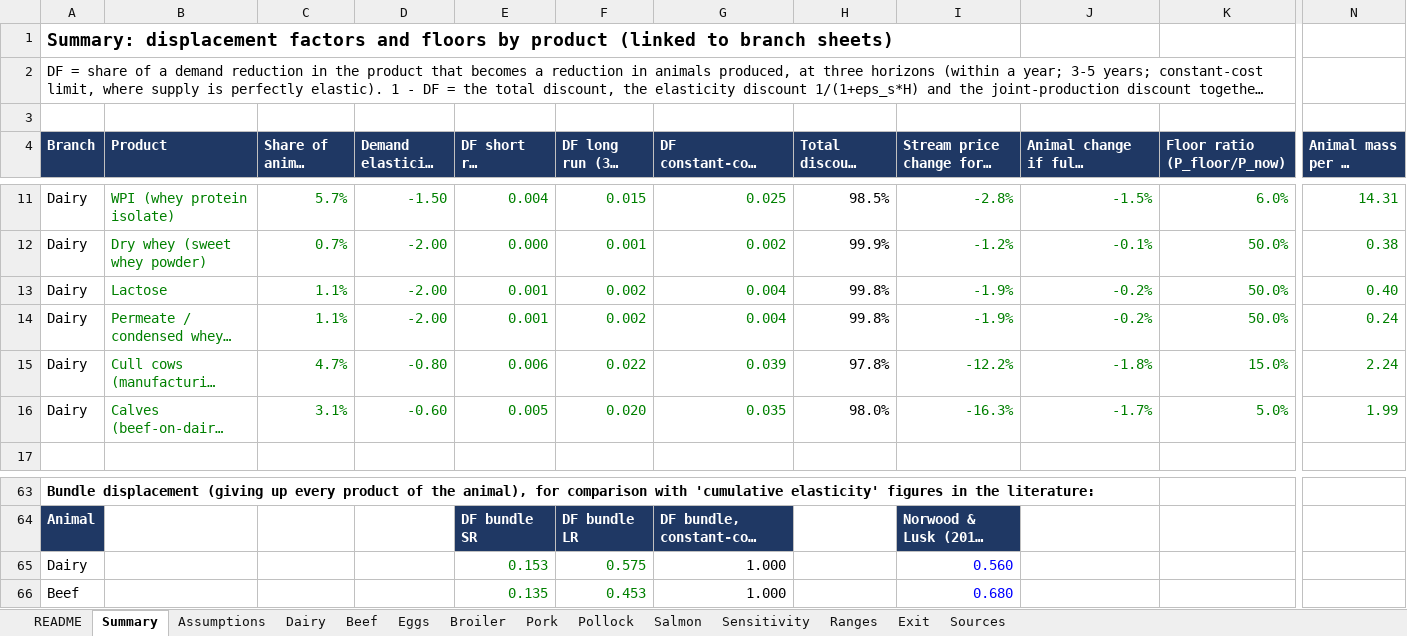
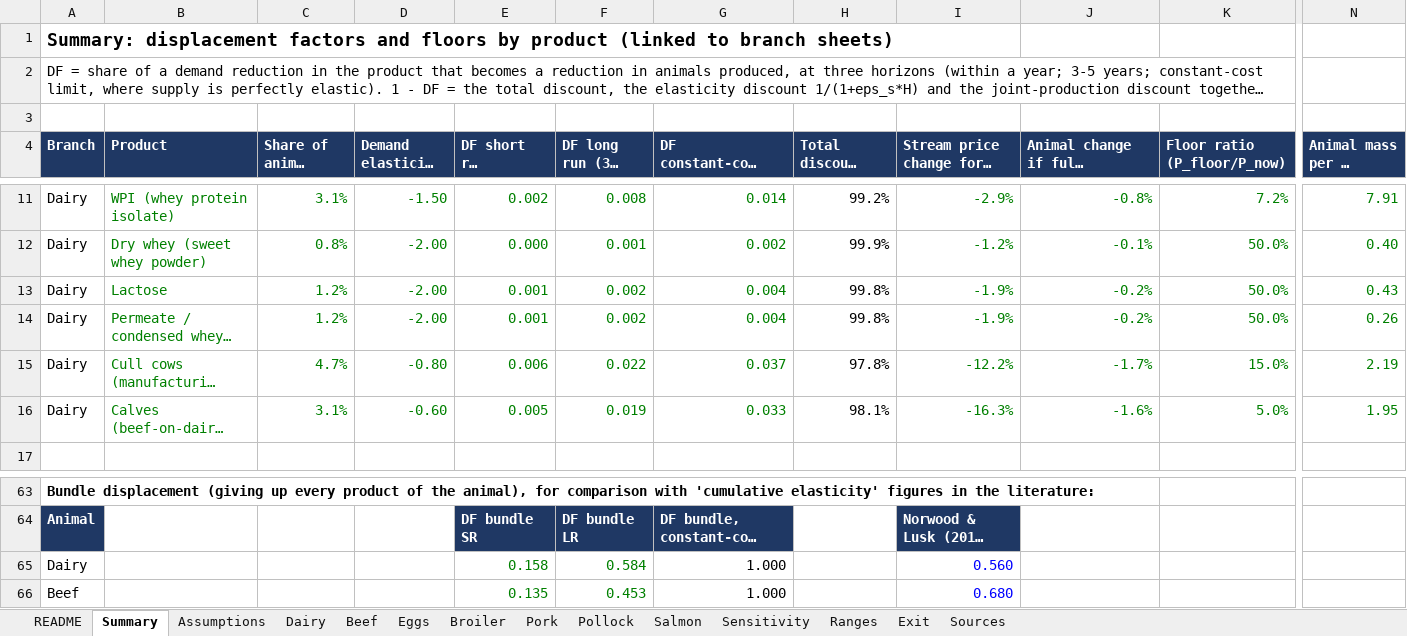
Before and after one commit to lodewijkvandermeer/joint-production-displacement, an Excel workbook: workbook/joint_production_displacement_model.xlsx, sheet Summary, drawn as a sheet; only a part is shown, gaps mark what is left out; long unchanged cells end in …; values as stored, in another font and other column widths than the file's, no borders; the diff covers the shown part only; the diff names each change by its address in the sheet, - before the commit and + after, or states it on an @@ line.

```diff
--- a/workbook/joint_production_displacement_model.xlsx (sheet Summary)
+++ b/workbook/joint_production_displacement_model.xlsx (sheet Summary)
-C11 (Share of animal value): 5.7%
+C11 (Share of animal value): 3.1%
-E11 (DF short run (within a year)): 0.004
+E11 (DF short run (within a year)): 0.002
-F11 (DF long run (3-5 years)): 0.015
+F11 (DF long run (3-5 years)): 0.008
-G11 (DF constant-cost limit): 0.025
+G11 (DF constant-cost limit): 0.014
-H11 (Total discount (1-DF, 3-5 years)): 98.5%
+H11 (Total discount (1-DF, 3-5 years)): 99.2%
-I11: -2.8%
+I11: -2.9%
-J11: -1.5%
+J11: -0.8%
-K11 (Floor ratio (P_floor/P_now)): 6.0%
+K11 (Floor ratio (P_floor/P_now)): 7.2%
-N11 (Animal mass per kg product (LR)): 14.31
+N11 (Animal mass per kg product (LR)): 7.91
-C12 (Share of animal value): 0.7%
+C12 (Share of animal value): 0.8%
-N12 (Animal mass per kg product (LR)): 0.38
+N12 (Animal mass per kg product (LR)): 0.40
-C13:C14 (Share of animal value): 1.1%
+C13:C14 (Share of animal value): 1.2%
-N13 (Animal mass per kg product (LR)): 0.40
+N13 (Animal mass per kg product (LR)): 0.43
-N14 (Animal mass per kg product (LR)): 0.24
+N14 (Animal mass per kg product (LR)): 0.26
-G15 (DF constant-cost limit): 0.039
+G15 (DF constant-cost limit): 0.037
-J15: -1.8%
+J15: -1.7%
-N15 (Animal mass per kg product (LR)): 2.24
+N15 (Animal mass per kg product (LR)): 2.19
-F16 (DF long run (3-5 years)): 0.020
+F16 (DF long run (3-5 years)): 0.019
-G16 (DF constant-cost limit): 0.035
+G16 (DF constant-cost limit): 0.033
-H16 (Total discount (1-DF, 3-5 years)): 98.0%
+H16 (Total discount (1-DF, 3-5 years)): 98.1%
-J16: -1.7%
+J16: -1.6%
-N16 (Animal mass per kg product (LR)): 1.99
+N16 (Animal mass per kg product (LR)): 1.95
-E65 (DF short run (within a year)): 0.153
+E65 (DF short run (within a year)): 0.158
-F65 (DF long run (3-5 years)): 0.575
+F65 (DF long run (3-5 years)): 0.584
```
Also changed, not shown: 33 edited cells elsewhere in this sheet, sheet Exit, sheet Ranges, sheet Dairy, sheet Sources, formulas that keep their value, charts or pictures, 27 other files.
